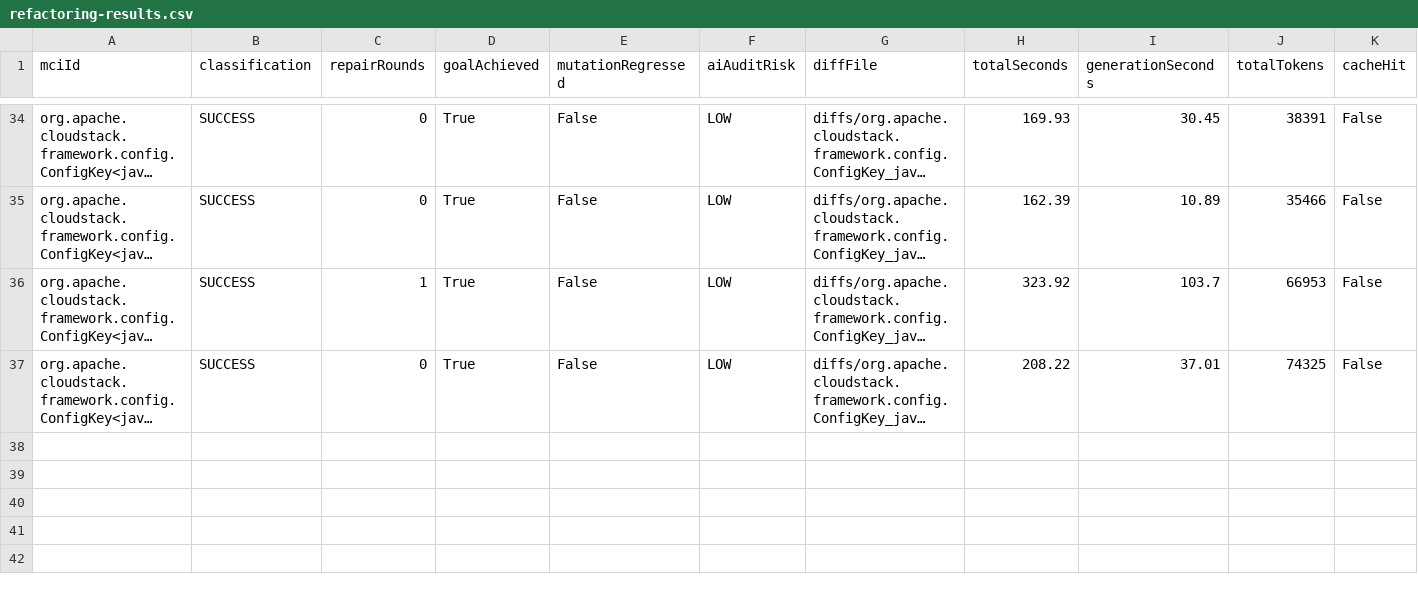
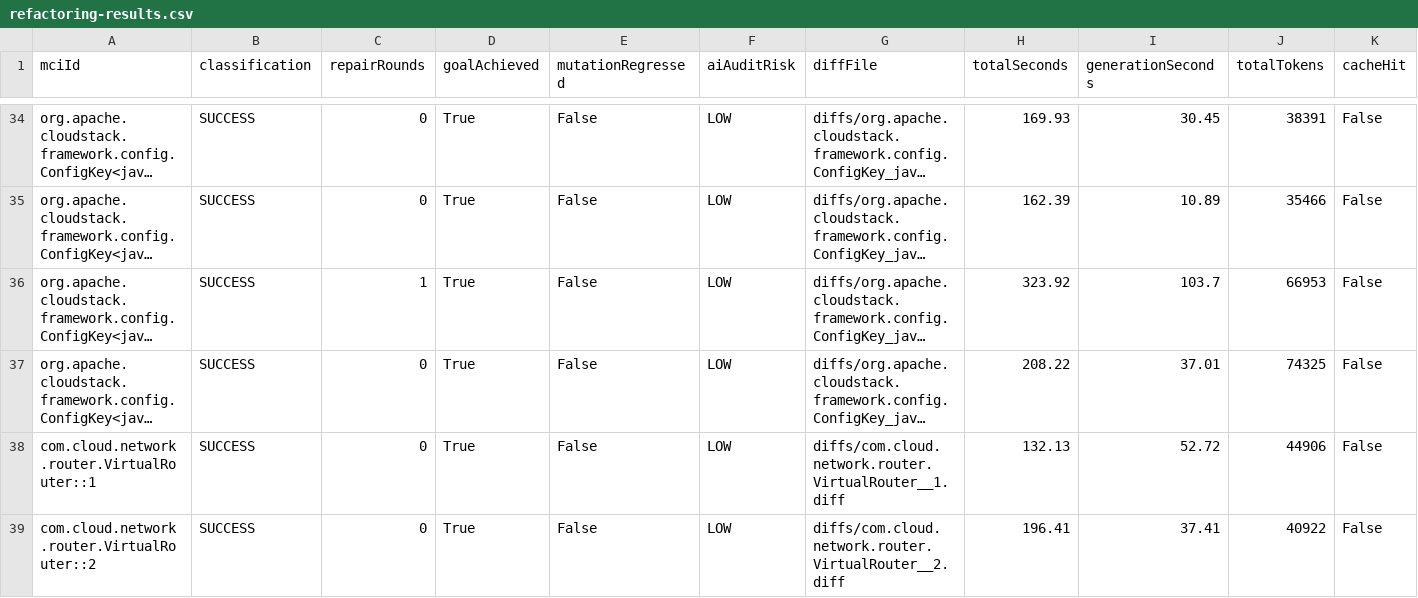
Before and after one commit to gzhao9/CloneDeMocker-v2, a CSV file: data/cloudstack-4.23.0.0/refactoring/CloneDeMocker+Terra-5.6/refactoring-results.csv, drawn as a sheet; only a part is shown, gaps mark what is left out; long unchanged cells end in …; the diff names each change by its address in the sheet, - before the commit and + after, or states it on an @@ line.

Commit message:
Update latest CloudStack results

```diff
--- a/data/cloudstack-4.23.0.0/refactoring/CloneDeMocker+Terra-5.6/refactoring-results.csv
+++ b/data/cloudstack-4.23.0.0/refactoring/CloneDeMocker+Terra-5.6/refactoring-results.csv
+row 38: com.cloud.network.router.VirtualRouter::1 | SUCCESS | 0 | True | False | LOW | diffs/com.cloud.network.router.VirtualRouter__1.diff | 132.13 | 52.72 | 44906 | False
+row 39: com.cloud.network.router.VirtualRouter::2 | SUCCESS | 0 | True | False | LOW | diffs/com.cloud.network.router.VirtualRouter__2.diff | 196.41 | 37.41 | 40922 | False
```
Also changed, not shown: 3 other files.
